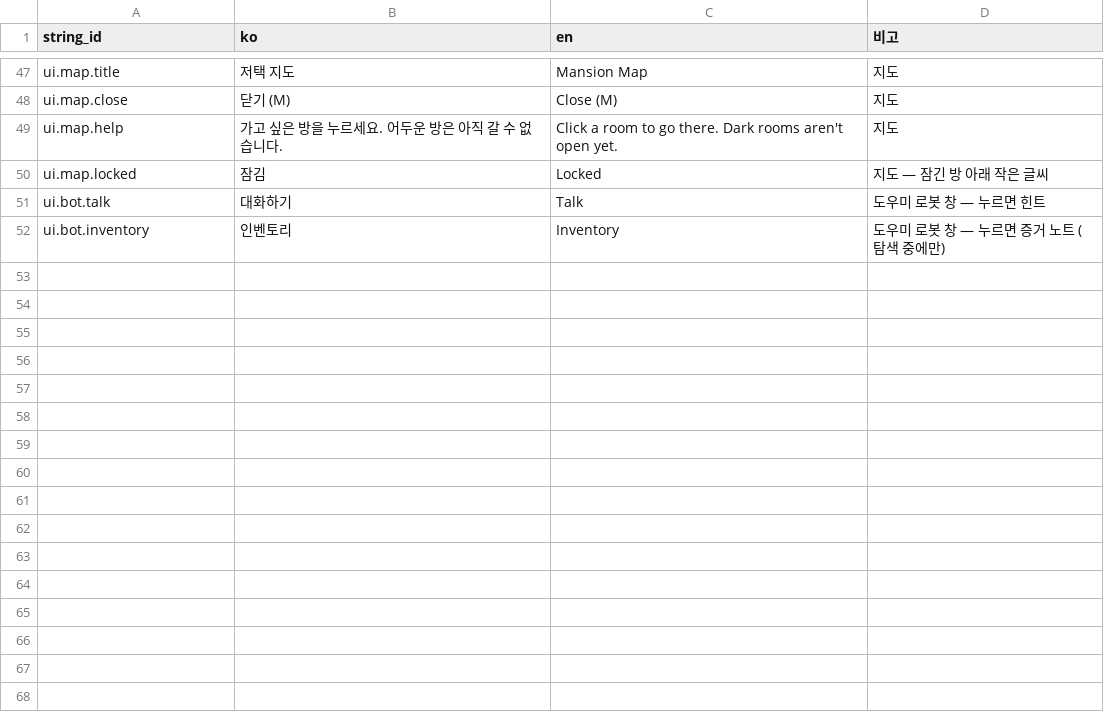
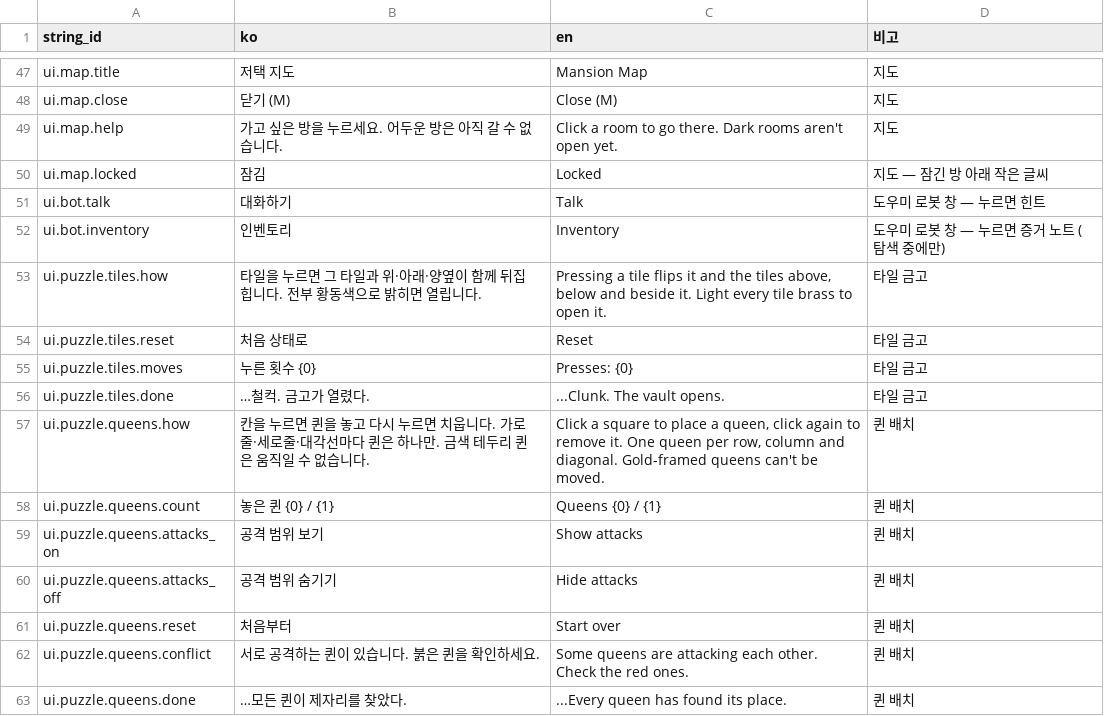
Before and after one commit to RIKKA7061/SevenDoctor_Real, a CSV file: Assets/_Project/Resources/Data/UIStrings.csv, drawn as a sheet; only a part is shown, gaps mark what is left out; the diff names each change by its address in the sheet, - before the commit and + after, or states it on an @@ line.

```diff
--- a/Assets/_Project/Resources/Data/UIStrings.csv
+++ b/Assets/_Project/Resources/Data/UIStrings.csv
+row 53: ui.puzzle.tiles.how | 타일을 누르면 그 타일과 위·아래·양옆이 함께 뒤집힙니다. 전부 황동색으로 밝히면 열립니다. | Pressing a tile flips it and the tiles above, below and beside it. Light every tile brass to open it. | 타일 금고
+row 54: ui.puzzle.tiles.reset | 처음 상태로 | Reset | 타일 금고
+row 55: ui.puzzle.tiles.moves | 누른 횟수 {0} | Presses: {0} | 타일 금고
+row 56: ui.puzzle.tiles.done | …철컥. 금고가 열렸다. | ...Clunk. The vault opens. | 타일 금고
+row 57: ui.puzzle.queens.how | 칸을 누르면 퀸을 놓고 다시 누르면 치웁니다. 가로줄·세로줄·대각선마다 퀸은 하나만. 금색 테두리 퀸은 움직일 수 없습니다. | Click a square to place a queen, click again to remove it. One queen per row, column and diagonal. Gold-framed queens can't be moved. | 퀸 배치
+row 58: ui.puzzle.queens.count | 놓은 퀸 {0} / {1} | Queens {0} / {1} | 퀸 배치
+row 59: ui.puzzle.queens.attacks_on | 공격 범위 보기 | Show attacks | 퀸 배치
+row 60: ui.puzzle.queens.attacks_off | 공격 범위 숨기기 | Hide attacks | 퀸 배치
+row 61: ui.puzzle.queens.reset | 처음부터 | Start over | 퀸 배치
+row 62: ui.puzzle.queens.conflict | 서로 공격하는 퀸이 있습니다. 붉은 퀸을 확인하세요. | Some queens are attacking each other. Check the red ones. | 퀸 배치
+row 63: ui.puzzle.queens.done | …모든 퀸이 제자리를 찾았다. | ...Every queen has found its place. | 퀸 배치
```
Also changed, not shown: Assets/_Project/Resources/Data/Dialogues.csv, Assets/_Project/Resources/Data/Evidence.csv, 19 other files.
